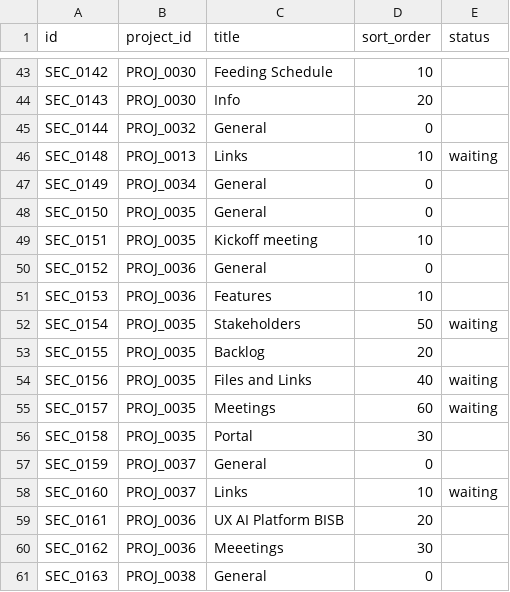
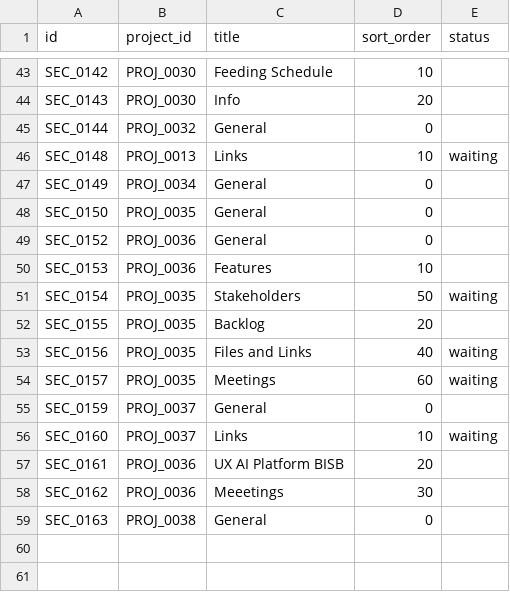
Before and after one commit to duducm2/scripts, a CSV file: tasks/data/sections.csv, drawn as a sheet; only a part is shown, gaps mark what is left out.

```diff
--- a/tasks/data/sections.csv
+++ b/tasks/data/sections.csv
@@ -48,3 +48,2 @@ SEC_0149,PROJ_0034,General,0,
 SEC_0150,PROJ_0035,General,0,
-SEC_0151,PROJ_0035,Kickoff meeting,10,
 SEC_0152,PROJ_0036,General,0,
@@ -55,3 +54,2 @@ SEC_0156,PROJ_0035,Files and Links,40,waiting
 SEC_0157,PROJ_0035,Meetings,60,waiting
-SEC_0158,PROJ_0035,Portal,30,
 SEC_0159,PROJ_0037,General,0,
```
Also changed, not shown: tasks/data/info_points.csv, tasks/data/tasks.csv, 5 other files.
